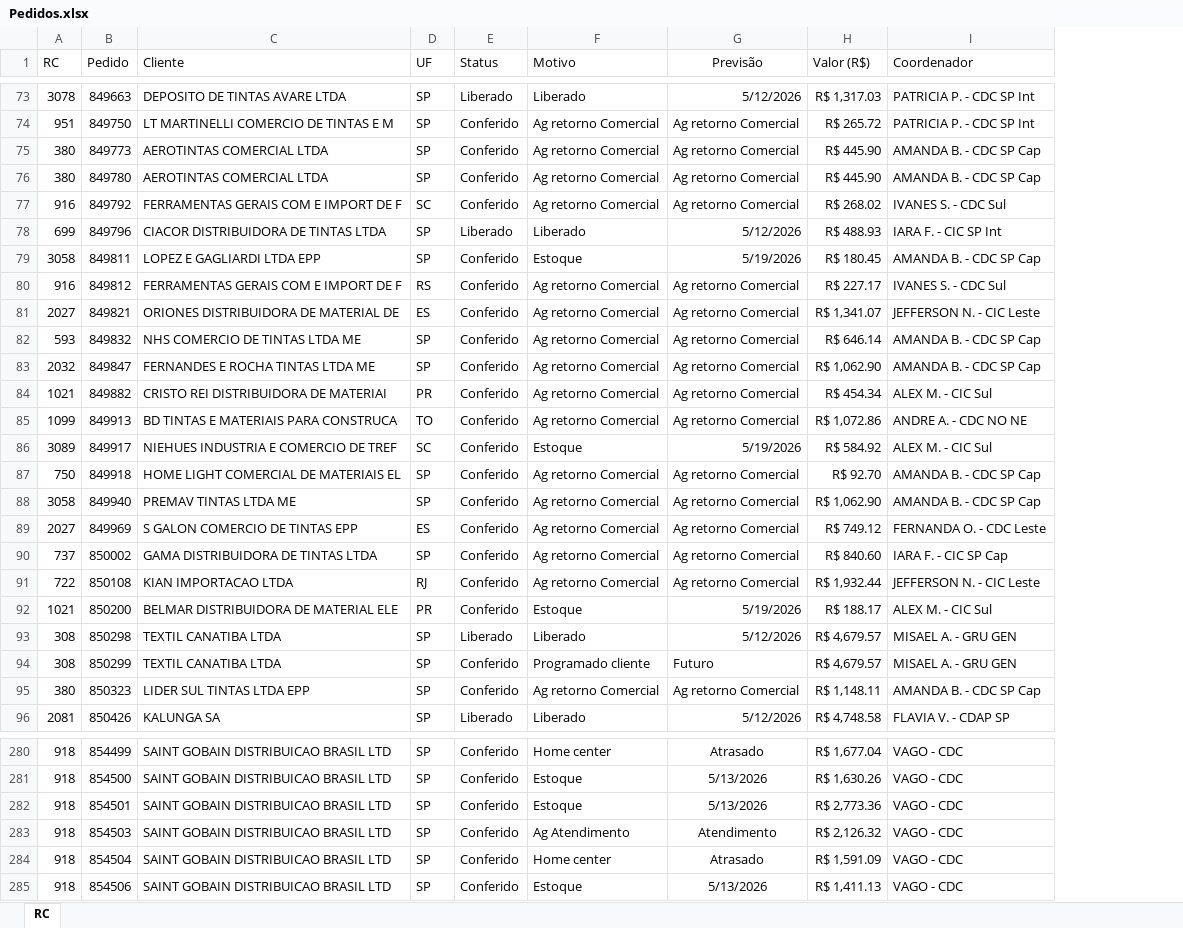
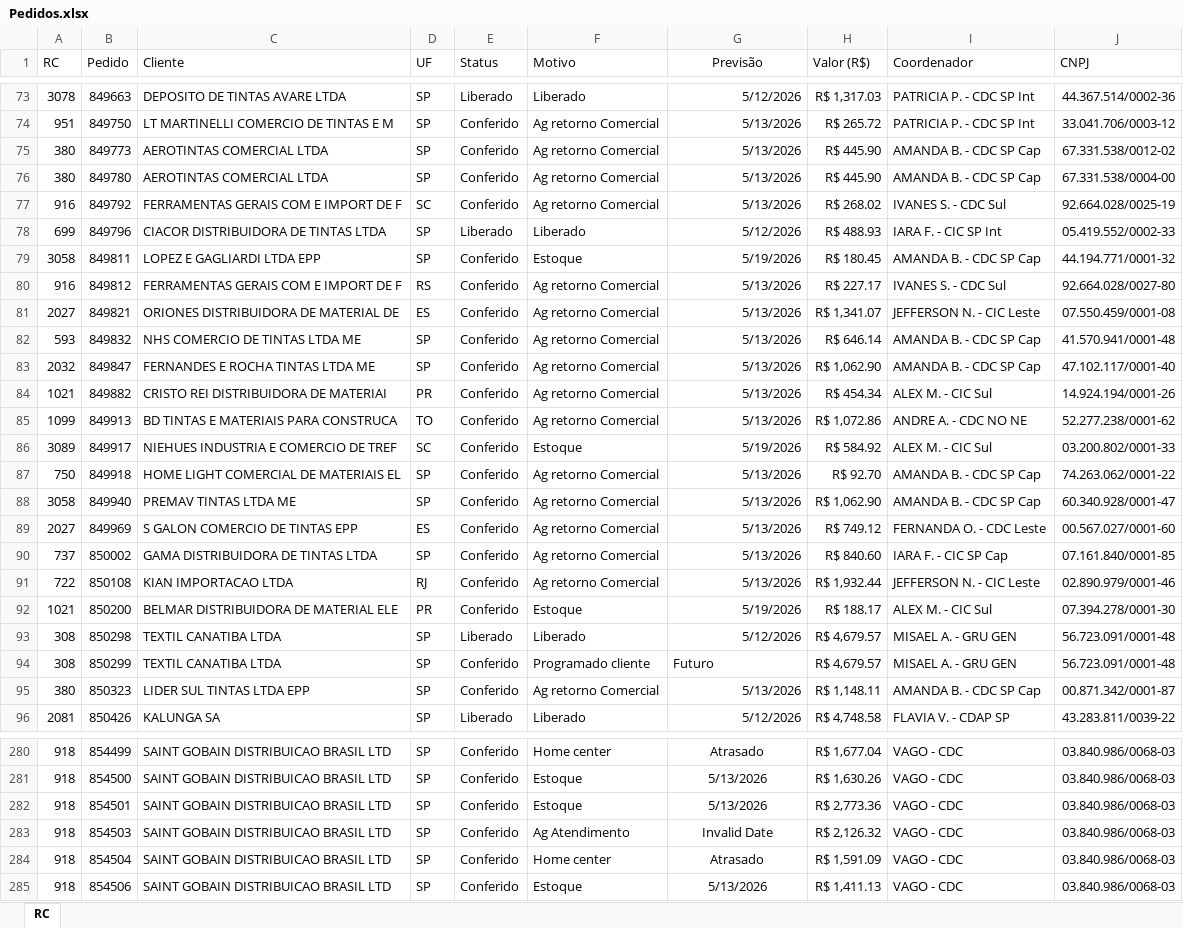
Before and after one commit to Alefe1995/portal-pedidos, an Excel workbook: Pedidos.xlsx, sheet RC, drawn as a sheet; only a part is shown, gaps mark what is left out; values as stored, in another font and other column widths than the file's, no borders; table styles not drawn; the diff covers the shown part only; the diff names each change by its address in the sheet, - before the commit and + after, or states it on an @@ line.

```diff
--- a/Pedidos.xlsx (sheet RC)
+++ b/Pedidos.xlsx (sheet RC)
+column J (CNPJ), rows 73-96: 44.367.514/0002-36 | 33.041.706/0003-12 | 67.331.538/0012-02 | 67.331.538/0004-00 | 92.664.028/0025-19 | 05.419.552/0002-33 | 44.194.771/0001-32 | 92.664.028/0027-80 | 07.550.459/0001-08 | 41.570.941/0001-48 | 47.102.117/0001-40 | 14.924.194/0001-26 | 52.277.238/0001-62 | 03.200.802/0001-33 | 74.263.062/0001-22 | 60.340.928/0001-47 | 00.567.027/0001-60 | 07.161.840/0001-85 | 02.890.979/0001-46 | 07.394.278/0001-30 | 56.723.091/0001-48 | 56.723.091/0001-48 | 00.871.342/0001-87 | 43.283.811/0039-22; rows 280-285: all 03.840.986/0068-03
-G74:G77 (Previsão): Ag retorno Comercial
+G74:G77 (Previsão): 5/13/2026
-G80:G85 (Previsão): Ag retorno Comercial
+G80:G85 (Previsão): 5/13/2026
-G87:G91 (Previsão): Ag retorno Comercial
+G87:G91 (Previsão): 5/13/2026
-G95 (Previsão): Ag retorno Comercial
+G95 (Previsão): 5/13/2026
-G283 (Previsão): Atendimento
+G283 (Previsão): Invalid Date
```
Also changed, not shown: 98 edited cells elsewhere in this sheet.
